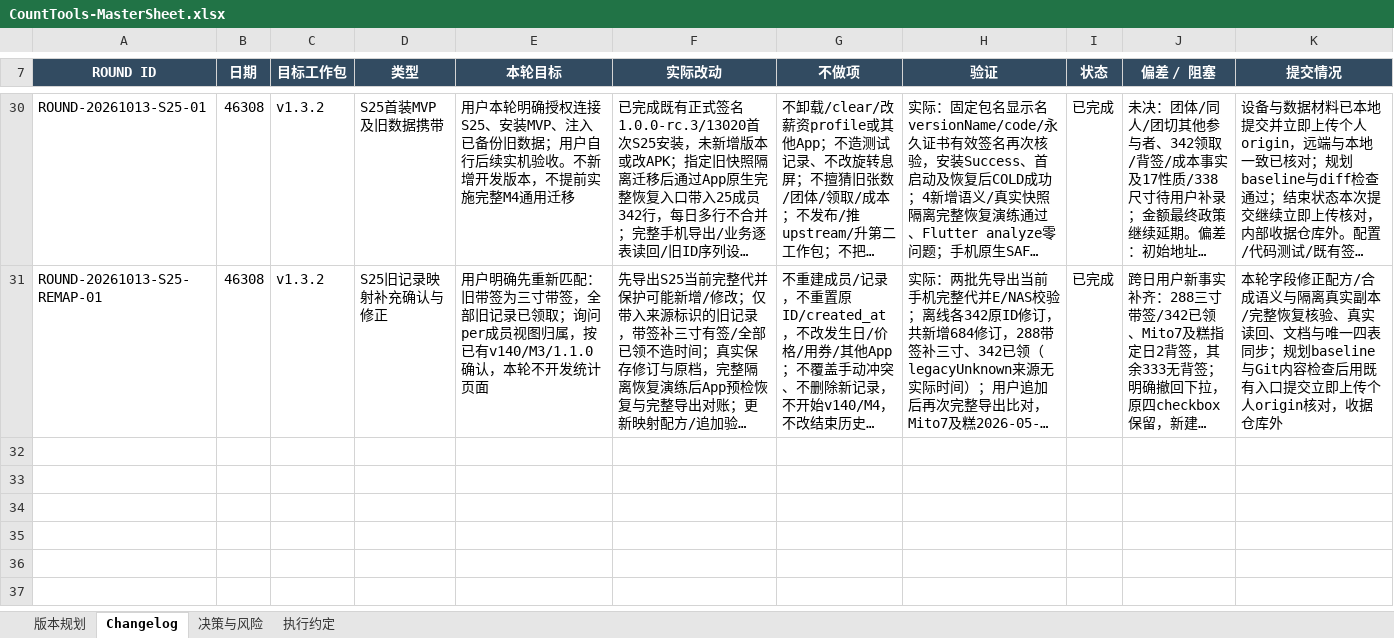
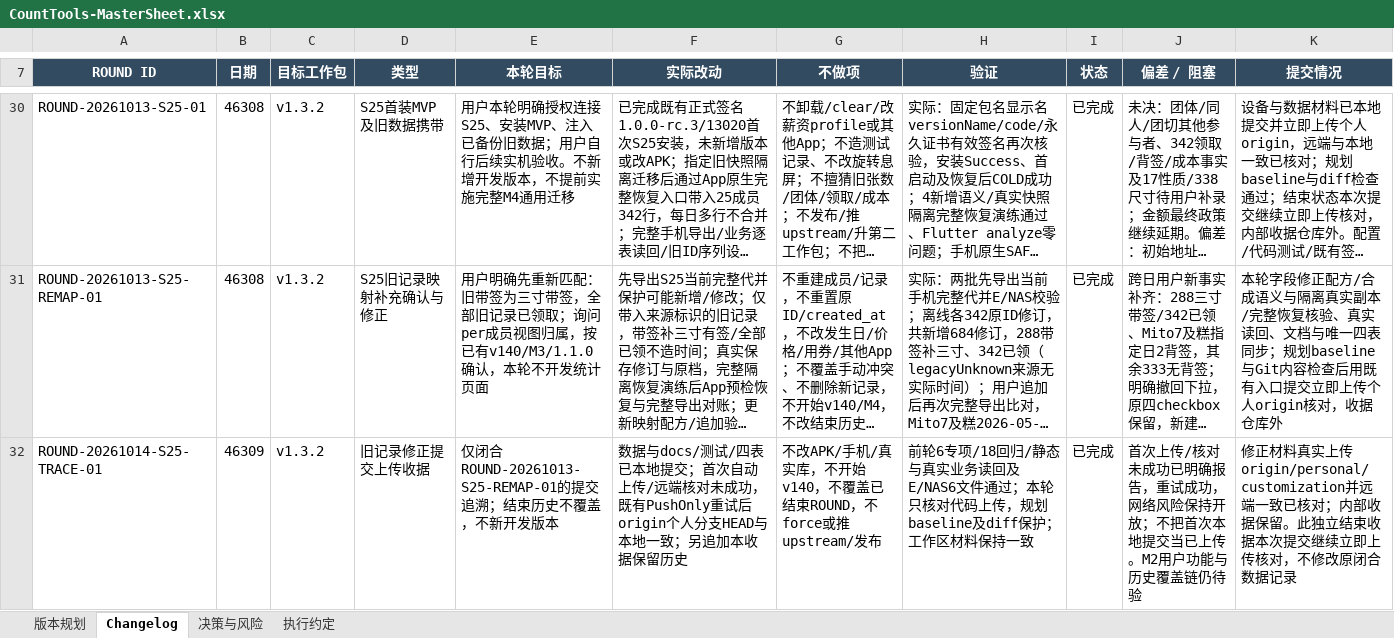
Before and after one commit to Seniorious66/count_tools, an Excel workbook: outputs/workflow-20261011/CountTools-MasterSheet.xlsx, sheet Changelog, drawn as a sheet; only a part is shown, gaps mark what is left out; long unchanged cells end in …; values as stored, in another font and other column widths than the file's, no borders; rows hold the shown columns only; the diff names each change by its address in the sheet, - before the commit and + after, or states it on an @@ line.

Commit message:
Record recovered origin upload receipt for S25 remapping

```diff
--- a/outputs/workflow-20261011/CountTools-MasterSheet.xlsx (sheet Changelog)
+++ b/outputs/workflow-20261011/CountTools-MasterSheet.xlsx (sheet Changelog)
+row 32: ROUND-20261014-S25-TRACE-01 | 46309 | v1.3.2 | 旧记录修正提交上传收据 | 仅闭合ROUND-20261013-S25-REMAP-01的提交追溯；结束历史不覆盖，不新开发版本 | 数据与docs/测试/四表已本地提交；首次自动上传/远端核对未成功，既有PushOnly重试后origin个人分支HEAD与本地一致；另追加本收据保留历史 | 不改APK/手机/真实库，不开始v140，不覆盖已结束ROUND，不force或推upstream/发布 | 前轮6专项/18回归/静态与真实业务读回及E/NAS6文件通过；本轮只核对代码上传，规划baseline及diff保护；工作区材料保持一致 | 已完成 | 首次上传/核对未成功已明确报告，重试成功，网络风险保持开放；不把首次本地提交当已上传。M2用户功能与历史覆盖链仍待验 | 修正材料真实上传origin/personal/customization并远端一致已核对；内部收据保留。此独立结束收据本次提交继续立即上传核对，不修改原闭合数据记录
```
Also changed, not shown: sheet 执行约定, sheet 决策与风险.
